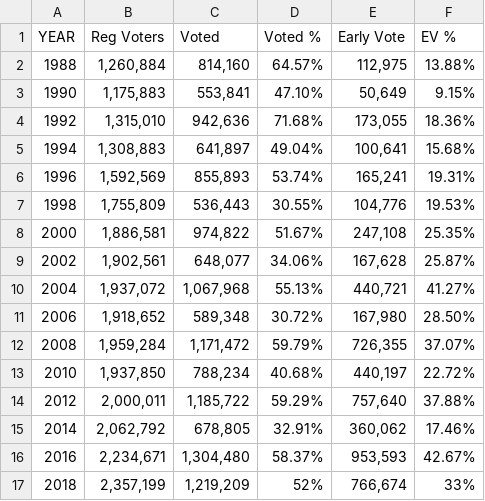
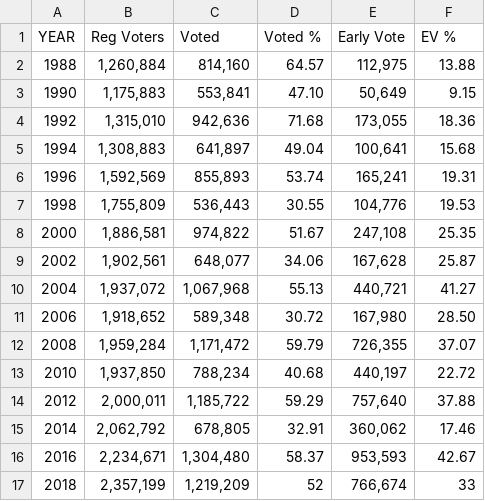
Before and after one commit to prernaadvani/QTM-490-Final-Project, a CSV file: Harris County Voter Registration Figures.csv, drawn as a sheet.

Commit message:
Update Harris County Voter Registration Figures.csv

```diff
--- a/Harris County Voter Registration Figures.csv
+++ b/Harris County Voter Registration Figures.csv
@@ -1,17 +1,17 @@
 YEAR,Reg Voters,Voted,Voted %,Early Vote,EV %
-1988,"1,260,884","814,160",64.57%,"112,975",13.88%
-1990,"1,175,883","553,841",47.10%,"50,649",9.15%
-1992,"1,315,010","942,636",71.68%,"173,055",18.36%
-1994,"1,308,883","641,897",49.04%,"100,641",15.68%
-1996,"1,592,569","855,893",53.74%,"165,241",19.31%
-1998,"1,755,809","536,443",30.55%,"104,776",19.53%
-2000,"1,886,581","974,822",51.67%,"247,108",25.35%
-2002,"1,902,561","648,077",34.06%,"167,628",25.87%
-2004,"1,937,072","1,067,968",55.13%,"440,721",41.27%
-2006,"1,918,652","589,348",30.72%,"167,980",28.50%
-2008,"1,959,284","1,171,472",59.79%,"726,355",37.07%
-2010,"1,937,850","788,234",40.68%,"440,197",22.72%
-2012,"2,000,011","1,185,722",59.29%,"757,640",37.88%
-2014,"2,062,792","678,805",  32.91%,"360,062",  17.46%
-2016,"2,234,671","1,304,480",58.37%,"953,593",42.67%
-2018,"2,357,199","1,219,209",52%,"766,674",33%
+1988,"1,260,884","814,160",64.57,"112,975",13.88
+1990,"1,175,883","553,841",47.10,"50,649",9.15
+1992,"1,315,010","942,636",71.68,"173,055",18.36
+1994,"1,308,883","641,897",49.04,"100,641",15.68
+1996,"1,592,569","855,893",53.74,"165,241",19.31
+1998,"1,755,809","536,443",30.55,"104,776",19.53
+2000,"1,886,581","974,822",51.67,"247,108",25.35
+2002,"1,902,561","648,077",34.06,"167,628",25.87
+2004,"1,937,072","1,067,968",55.13,"440,721",41.27
+2006,"1,918,652","589,348",30.72,"167,980",28.50
+2008,"1,959,284","1,171,472",59.79,"726,355",37.07
+2010,"1,937,850","788,234",40.68,"440,197",22.72
+2012,"2,000,011","1,185,722",59.29,"757,640",37.88
+2014,"2,062,792","678,805",  32.91,"360,062",  17.46
+2016,"2,234,671","1,304,480",58.37,"953,593",42.67
+2018,"2,357,199","1,219,209",52,"766,674",33
```
